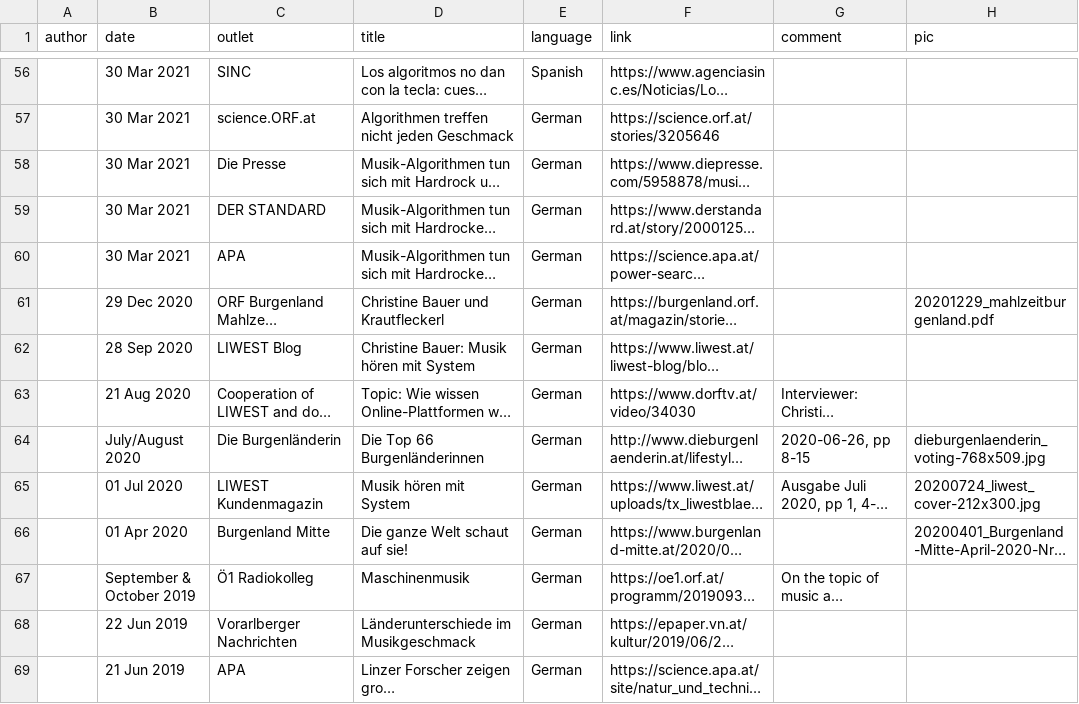
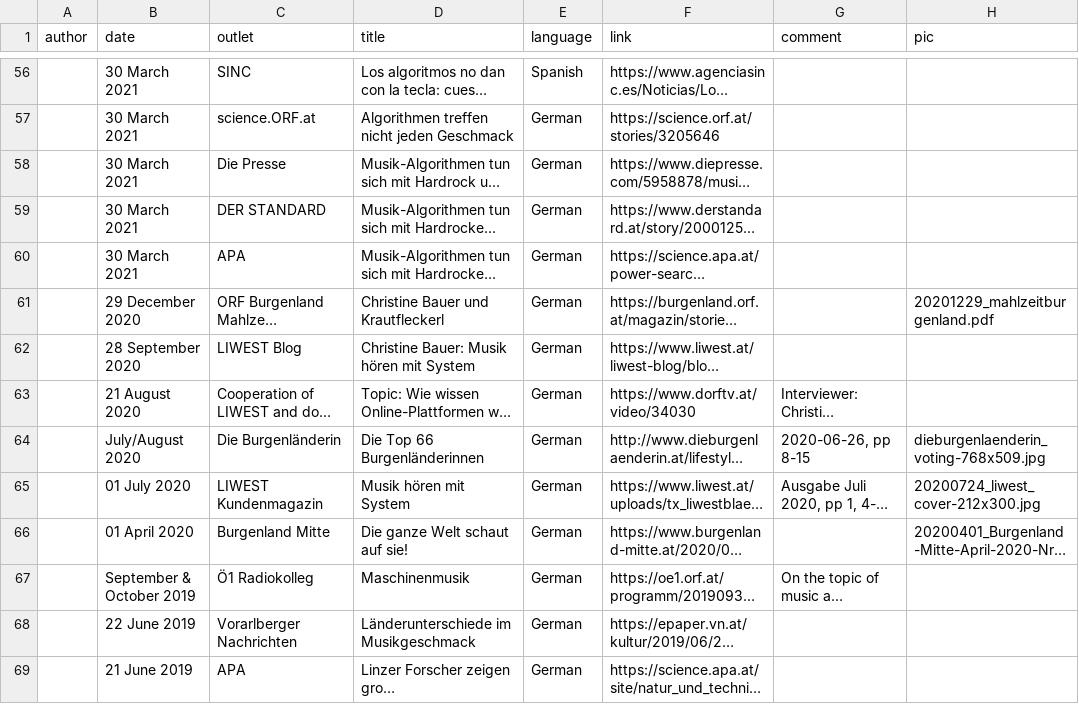
Before and after one commit to chbeu/chbeu.github.io, a CSV file: assets/csv/media.csv, drawn as a sheet; only a part is shown, gaps mark what is left out; long unchanged cells end in …; the diff covers the shown part only; the diff names each change by its address in the sheet, - before the commit and + after, or states it on an @@ line.

```diff
--- a/assets/csv/media.csv
+++ b/assets/csv/media.csv
-B56:B60 (date): 30 Mar 2021
+B56:B60 (date): 30 March 2021
-B61 (date): 29 Dec 2020
+B61 (date): 29 December 2020
-B62 (date): 28 Sep 2020
+B62 (date): 28 September 2020
-B63 (date): 21 Aug 2020
+B63 (date): 21 August 2020
-B65 (date): 01 Jul 2020
+B65 (date): 01 July 2020
-B66 (date): 01 Apr 2020
+B66 (date): 01 April 2020
-B68 (date): 22 Jun 2019
+B68 (date): 22 June 2019
-B69 (date): 21 Jun 2019
+B69 (date): 21 June 2019
```
Also changed, not shown: 64 edited cells elsewhere in this file.
